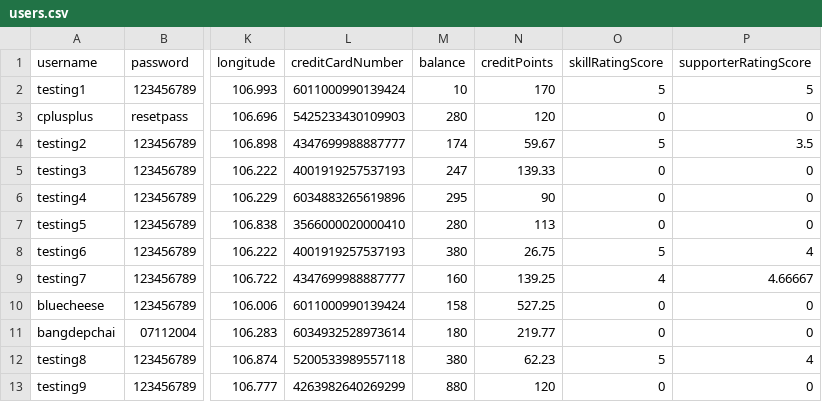
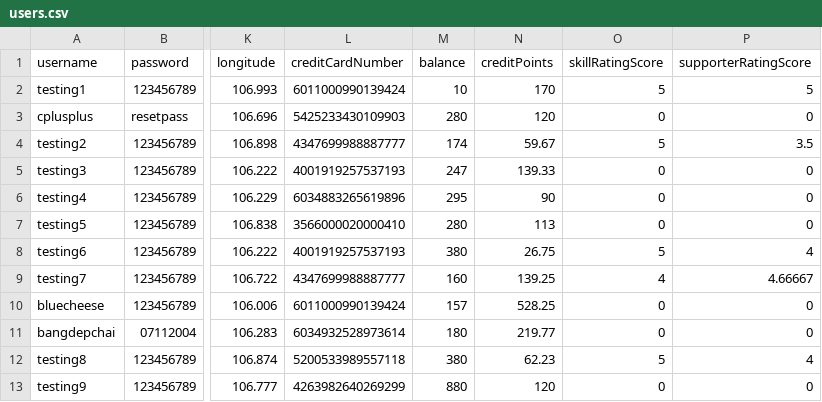
Before and after one commit to bleuucheese/EEET2482-COSC2082-2023C-GROUP14-TIMEBANKAPP, a CSV file: src/databases/users.csv, drawn as a sheet; only a part is shown, gaps mark what is left out; the diff names each change by its address in the sheet, - before the commit and + after, or states it on an @@ line.

```diff
--- a/src/databases/users.csv
+++ b/src/databases/users.csv
-M10 (balance): 158
+M10 (balance): 157
-N10 (creditPoints): 527.25
+N10 (creditPoints): 528.25
```
Also changed, not shown: 6 other files.
